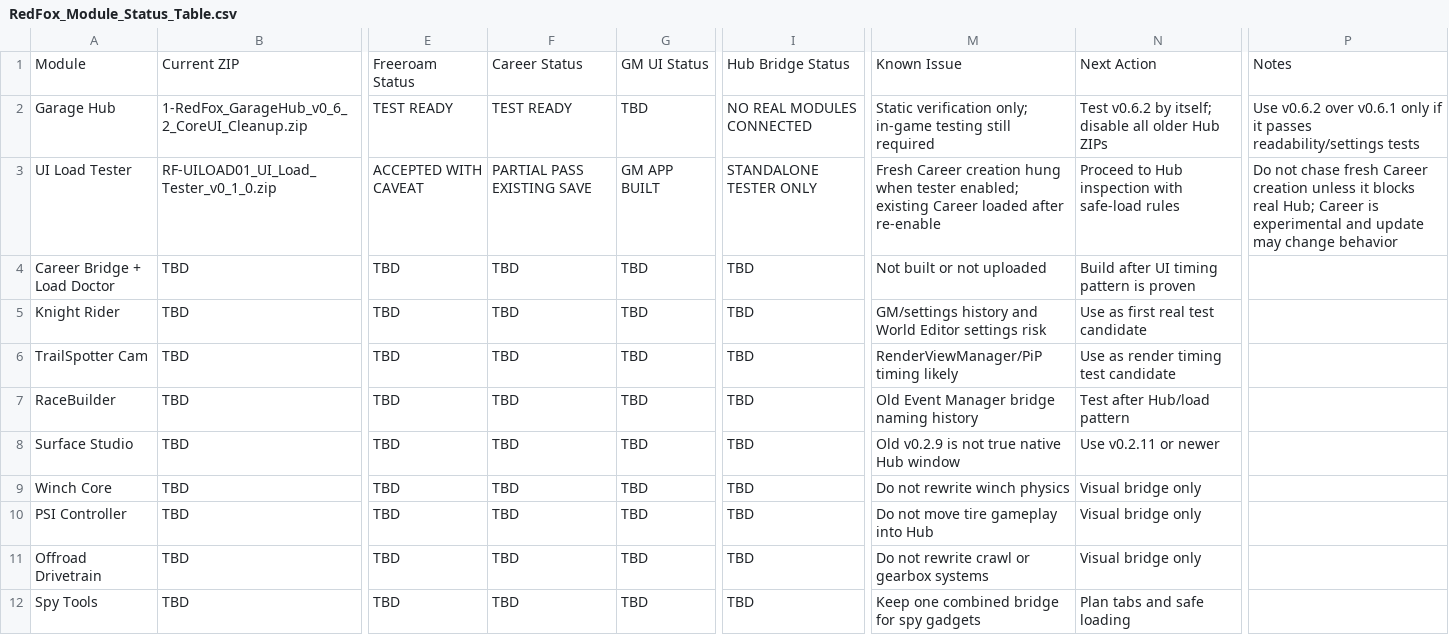
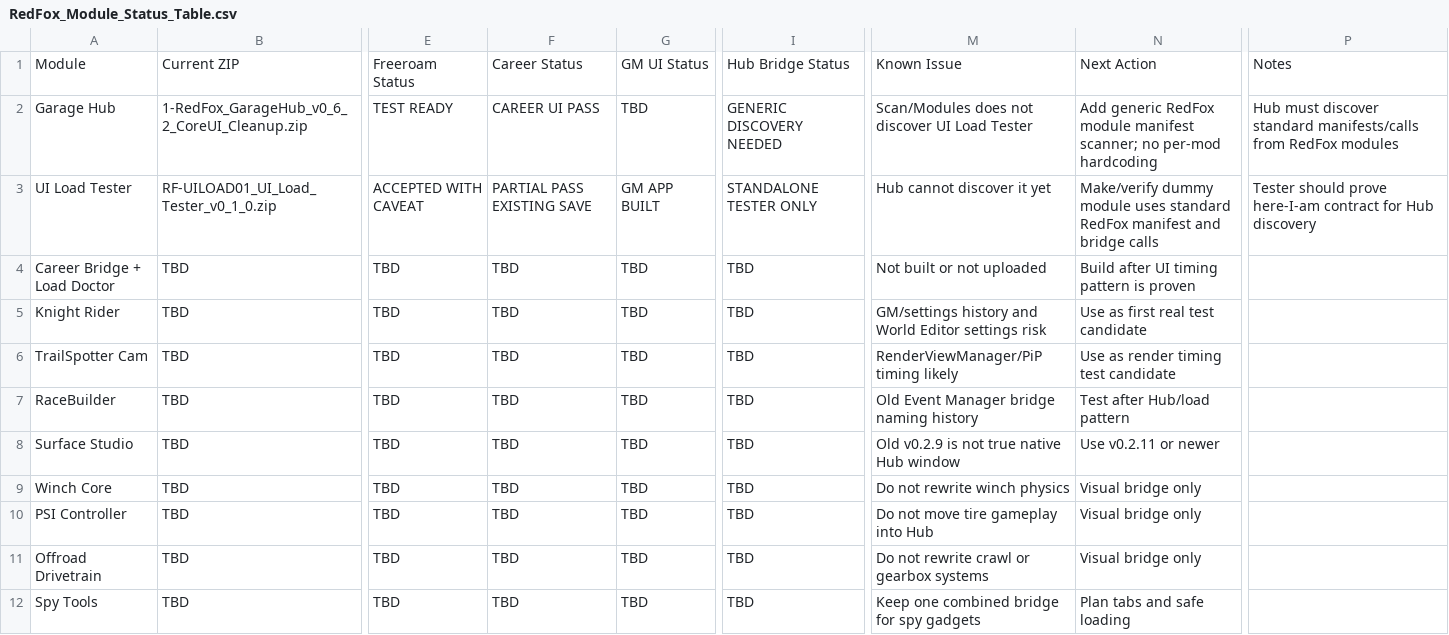
Before and after one commit to redfoxtrystman/RedFox_Master_Control, a CSV file: RedFox_Module_Status_Table.csv, drawn as a sheet; only a part is shown, gaps mark what is left out; the diff names each change by its address in the sheet, - before the commit and + after, or states it on an @@ line.

Commit message:
Set next step to generic module discovery

```diff
--- a/RedFox_Module_Status_Table.csv
+++ b/RedFox_Module_Status_Table.csv
-F2: TEST READY
+F2: CAREER UI PASS
-I2: NO REAL MODULES CONNECTED
+I2: GENERIC DISCOVERY NEEDED
-M2: Static verification only; in-game testing still required
+M2: Scan/Modules does not discover UI Load Tester
-N2: Test v0.6.2 by itself; disable all older Hub ZIPs
+N2: Add generic RedFox module manifest scanner; no per-mod hardcoding
-P2: Use v0.6.2 over v0.6.1 only if it passes readability/settings tests
+P2: Hub must discover standard manifests/calls from RedFox modules
-M3: Fresh Career creation hung when tester enabled; existing Career loaded after re-enable
+M3: Hub cannot discover it yet
-N3: Proceed to Hub inspection with safe-load rules
+N3: Make/verify dummy module uses standard RedFox manifest and bridge calls
-P3: Do not chase fresh Career creation unless it blocks real Hub; Career is experimental and update may change behavior
+P3: Tester should prove here-I-am contract for Hub discovery
```
